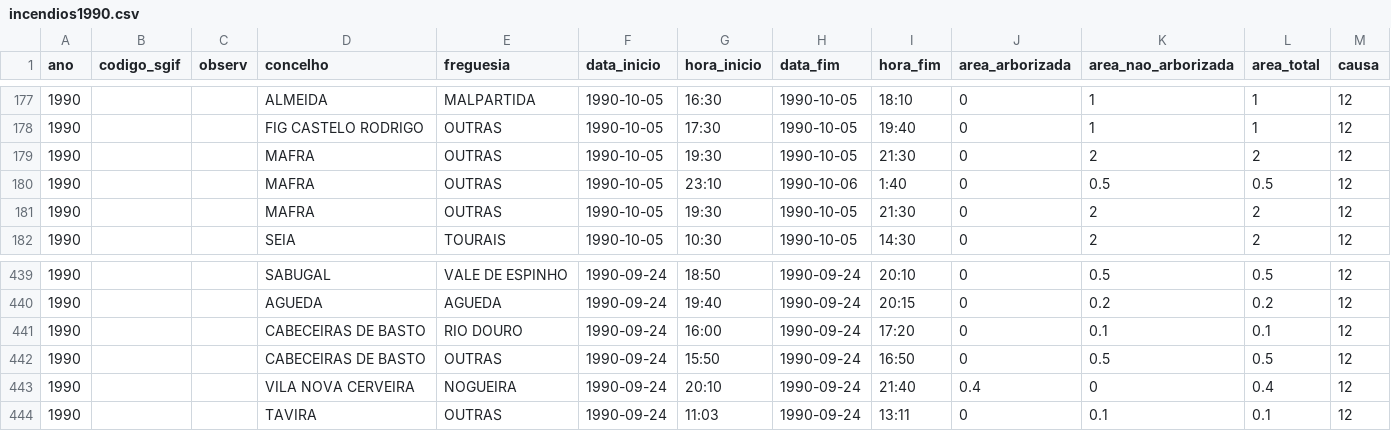
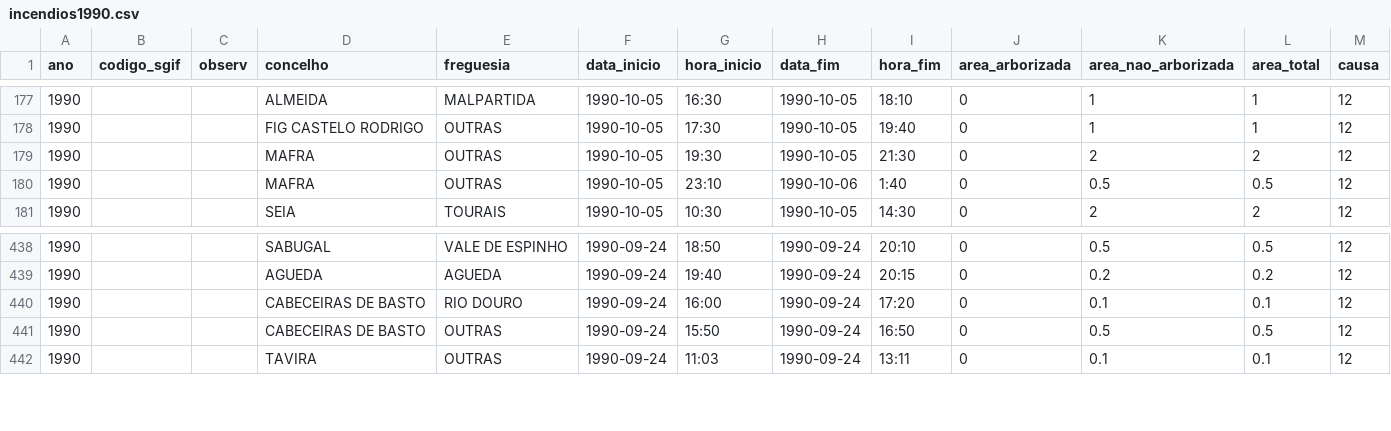
Before and after one commit to centraldedados/incendios, a CSV file: data/incendios1990.csv, drawn as a sheet; only a part is shown, gaps mark what is left out.

```diff
--- a/data/incendios1990.csv
+++ b/data/incendios1990.csv
@@ -180,3 +180,2 @@ ano,codigo_sgif,observ,concelho,freguesia,data_inicio,hora_inicio,data_fim,hora_
 1990,,,MAFRA,OUTRAS,1990-10-05,23:10,1990-10-06,1:40,0,0.5,0.5,12
-1990,,,MAFRA,OUTRAS,1990-10-05,19:30,1990-10-05,21:30,0,2,2,12
 1990,,,SEIA,TOURAIS,1990-10-05,10:30,1990-10-05,14:30,0,2,2,12
@@ -442,3 +441,2 @@ ano,codigo_sgif,observ,concelho,freguesia,data_inicio,hora_inicio,data_fim,hora_
 1990,,,CABECEIRAS DE BASTO,OUTRAS,1990-09-24,15:50,1990-09-24,16:50,0,0.5,0.5,12
-1990,,,VILA NOVA CERVEIRA,NOGUEIRA,1990-09-24,20:10,1990-09-24,21:40,0.4,0,0.4,12
 1990,,,TAVIRA,OUTRAS,1990-09-24,11:03,1990-09-24,13:11,0,0.1,0.1,12
```
Also changed, not shown: data/incendios1980.csv, data/incendios1981.csv, 9 other files.
